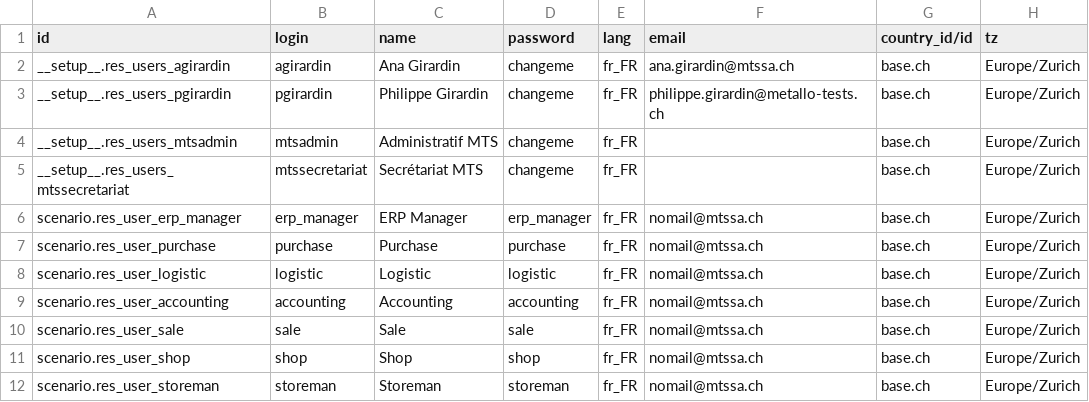
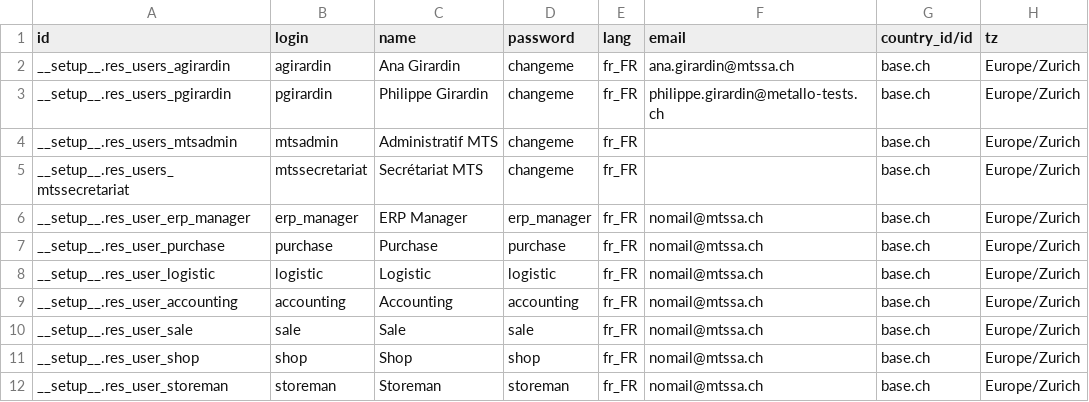
Before and after one commit to yankinmax/web, a CSV file: odoo/data/demo/res.users.csv, drawn as a sheet; only a part is shown; the diff names each change by its address in the sheet, - before the commit and + after, or states it on an @@ line.

```diff
--- a/odoo/data/demo/res.users.csv
+++ b/odoo/data/demo/res.users.csv
-A6 (id): scenario.res_user_erp_manager
+A6 (id): __setup__.res_user_erp_manager
-A7 (id): scenario.res_user_purchase
+A7 (id): __setup__.res_user_purchase
-A8 (id): scenario.res_user_logistic
+A8 (id): __setup__.res_user_logistic
-A9 (id): scenario.res_user_accounting
+A9 (id): __setup__.res_user_accounting
-A10 (id): scenario.res_user_sale
+A10 (id): __setup__.res_user_sale
-A11 (id): scenario.res_user_shop
+A11 (id): __setup__.res_user_shop
-A12 (id): scenario.res_user_storeman
+A12 (id): __setup__.res_user_storeman
```
Also changed, not shown: odoo/data/demo/res.partner.contact.csv, odoo/data/demo/res.partner.csv, 4 other files.
